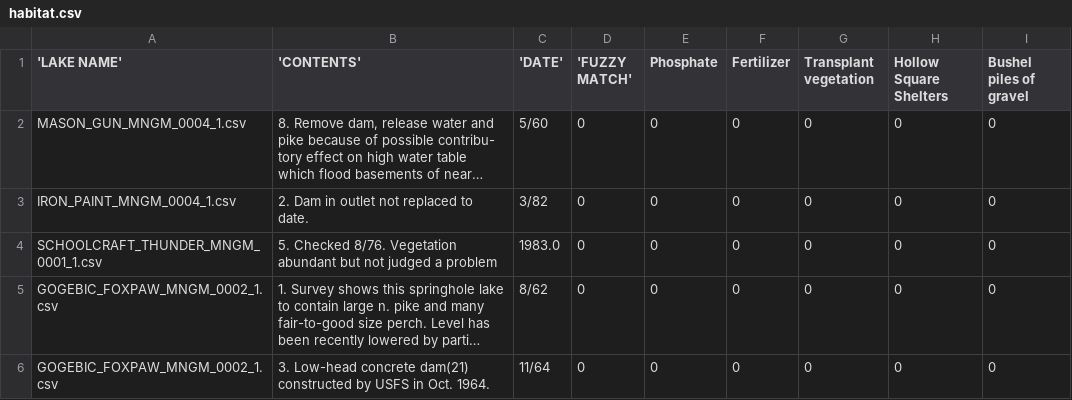
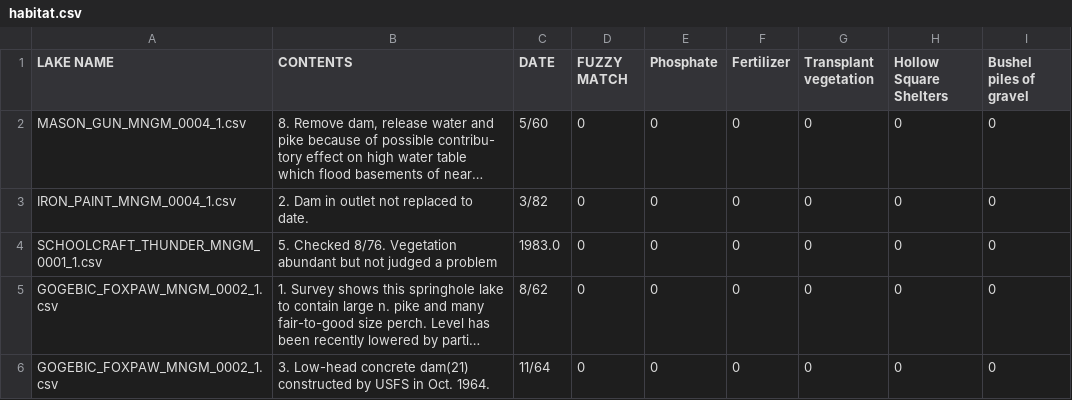
Before and after one commit to jaime-jacob/UROP, a CSV file: current/habitat.csv, drawn as a sheet; only a part is shown; long unchanged cells end in …; the diff names each change by its address in the sheet, - before the commit and + after, or states it on an @@ line.

```diff
--- a/current/habitat.csv
+++ b/current/habitat.csv
-A1: 'LAKE NAME'
+A1: LAKE NAME
-B1: 'CONTENTS'
+B1: CONTENTS
-C1: 'DATE'
+C1: DATE
-D1: 'FUZZY MATCH'
+D1: FUZZY MATCH
```
Also changed, not shown: current/eradication.csv, current/regulation.csv, 14 other files.
